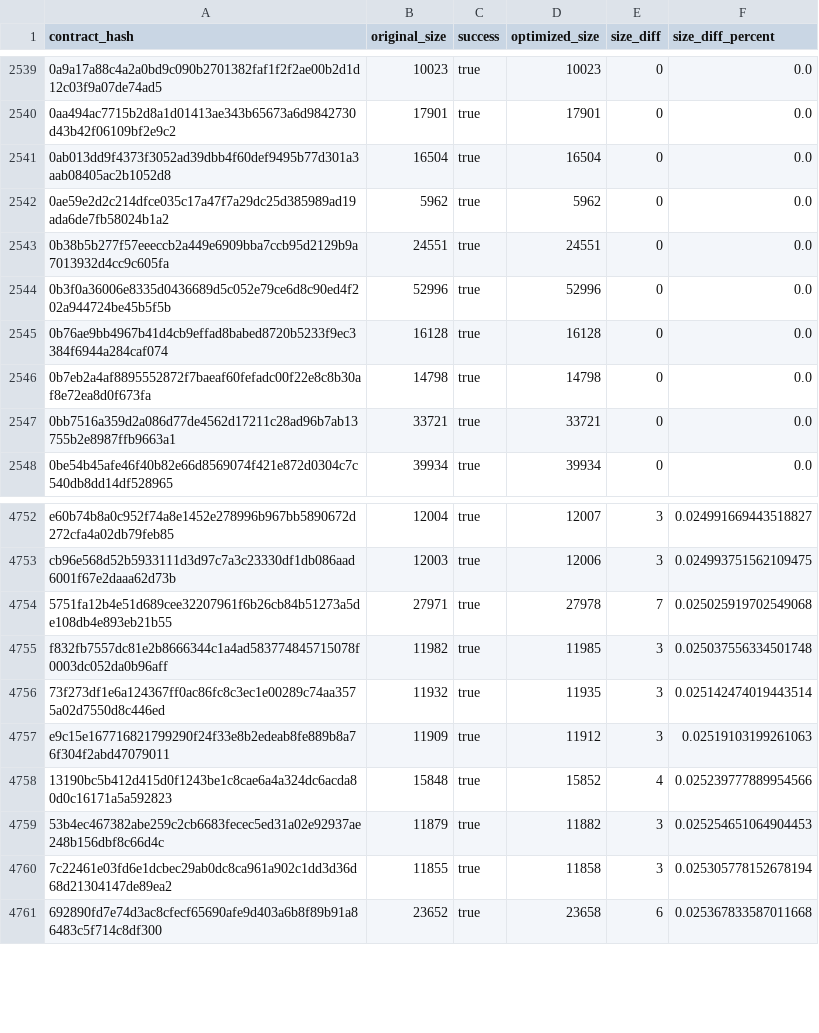
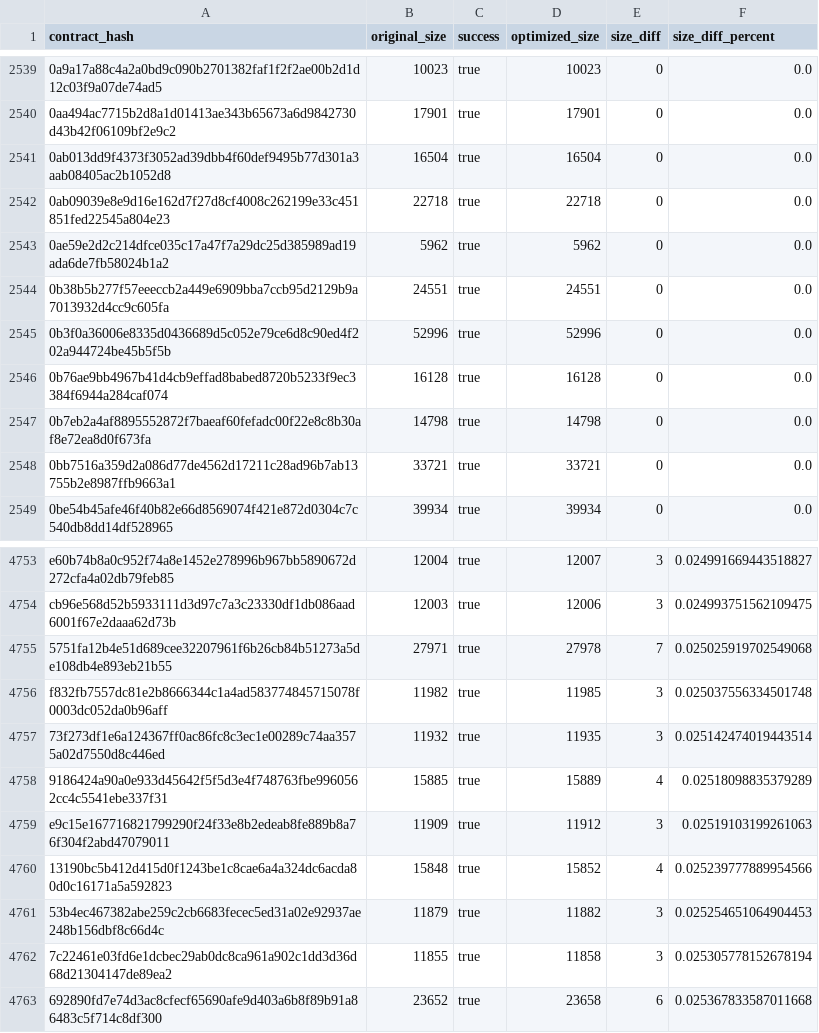
Before and after one commit to stellar-experimental/contract-wasms, a CSV file: analysis/optimize.csv, drawn as a sheet; only a part is shown, gaps mark what is left out; the diff names each change by its address in the sheet, - before the commit and + after, or states it on an @@ line.

```diff
--- a/analysis/optimize.csv
+++ b/analysis/optimize.csv
+row 2542: 0ab09039e8e9d16e162d7f27d8cf4008c262199e33c451851fed22545a804e23 | 22718 | true | 22718 | 0 | 0.0
+row 4758: 9186424a90a0e933d45642f5f5d3e4f748763fbe9960562cc4c5541ebe337f31 | 15885 | true | 15889 | 4 | 0.02518098835379289
```
Also changed, not shown: analysis/count_instances_per_wasm.csv, analysis/dupe-code.csv, 29 other files.
